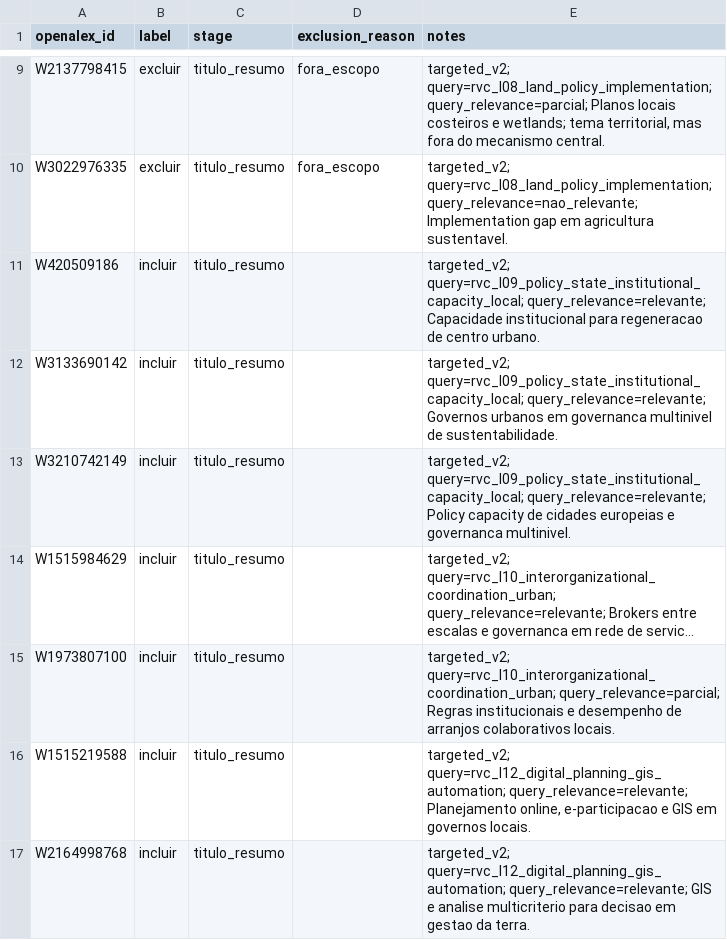
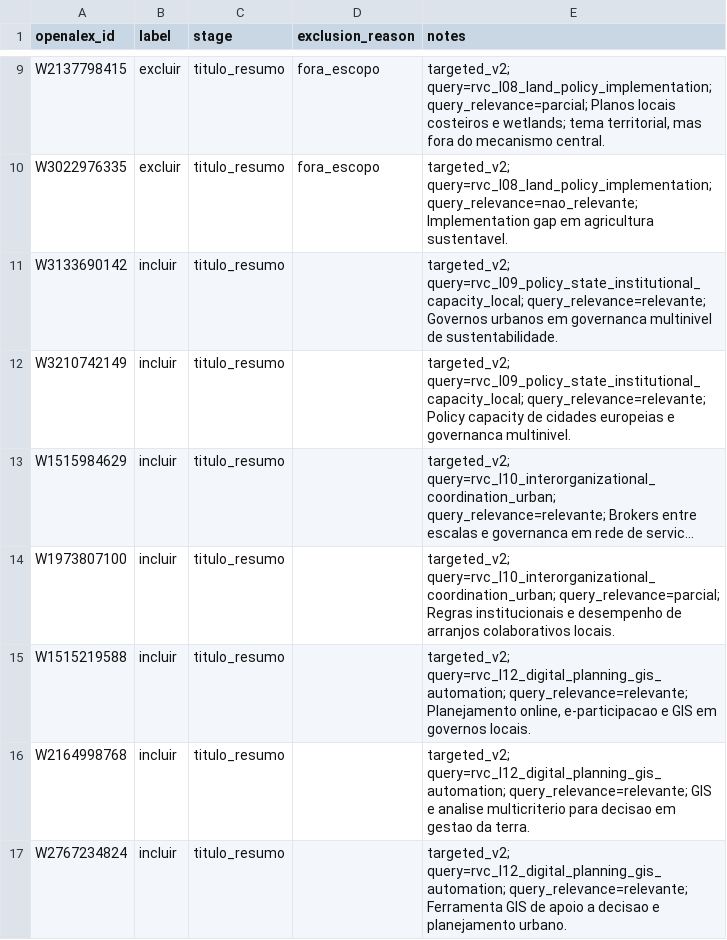
Before and after one commit to hilaliskandar/biblioteca, a CSV file: artifacts/rvc_full_validation_20260928/screening/targeted_v2_import.csv, drawn as a sheet; only a part is shown, gaps mark what is left out; the shorter side is filled out with more unchanged rows; long unchanged cells end in ….

Commit message:
fix: deduplicate RVC screening import by work

```diff
--- a/artifacts/rvc_full_validation_20260928/screening/targeted_v2_import.csv
+++ b/artifacts/rvc_full_validation_20260928/screening/targeted_v2_import.csv
@@ -10,3 +10,2 @@ W2137798415,excluir,titulo_resumo,fora_escopo,"targeted_v2; query=rvc_l08_land_p
 W3022976335,excluir,titulo_resumo,fora_escopo,targeted_v2; query=rvc_l08_land_policy_implementation; query_relevance=nao_relevante; Implementation gap em agricultura sustentavel.
-W420509186,incluir,titulo_resumo,,targeted_v2; query=rvc_l09_policy_state_institutional_capacity_local; query_relevance=relevante; Capacidade institucional para regeneracao de centro urbano.
 W3133690142,incluir,titulo_resumo,,targeted_v2; query=rvc_l09_policy_state_institutional_capacity_local; query_relevance=relevante; Governos urbanos em governanca multinivel de sustentabilidade.
```
